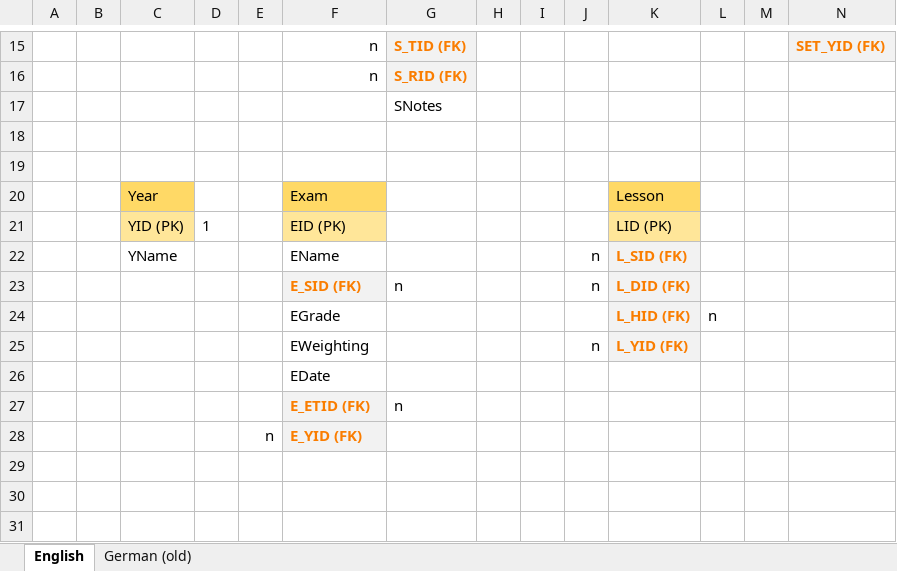
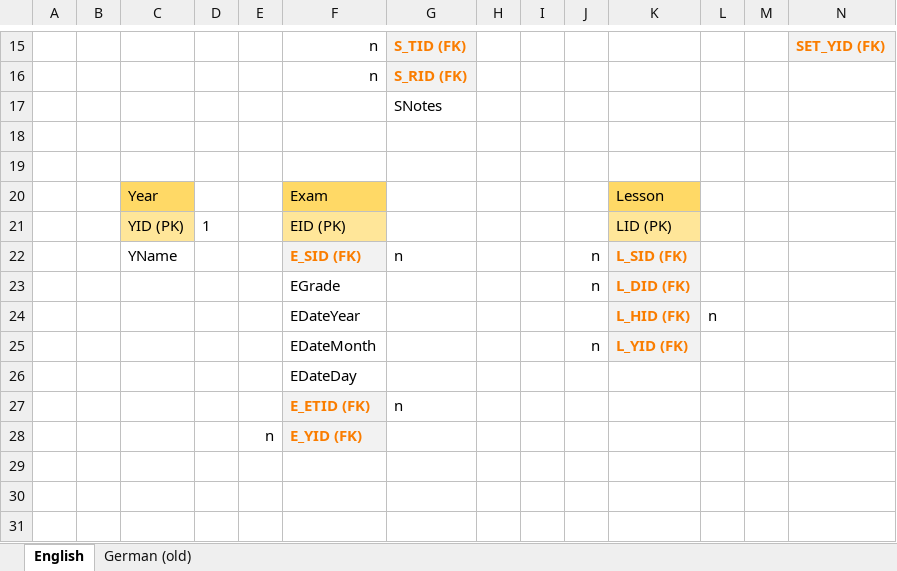
Before and after one commit to rafi0101/Stundenplan, an Excel workbook: ER_Database.xlsx, sheet English, drawn as a sheet; only a part is shown, gaps mark what is left out; values as stored, in another font and other column widths than the file's, no borders; charts and pictures not drawn; removed rows and columns are numbered as before the commit, all else as after; rows hold the shown columns only; the diff names each change by its address in the sheet, - before the commit and + after, or states it on an @@ line.

Commit message:
ADD Table Exam; v:0.2.06
--> CHG everything from "Grade" to "Exam"
--> CHG FragmentExam to display all Exam for this year
--> ADD AddEditExam to add/edit Exam
--> ADD ExamSubjectYearExamtype (mergedEntity)
   -> contains: Exam, Subject, Year and Examtype
--> ADD getAllExamtypeList() to Examtype
--> ADD getAllSubjectList() to Subject
--> ADD Database initialization to MainActivity

Signed-off-by: rafi0101 <r-github@ebner-sachrang.de>

```diff
--- a/ER_Database.xlsx (sheet English)
+++ b/ER_Database.xlsx (sheet English)
-row 22:  |  | YName |  |  | EName |  |  |  | n | L_SID (FK)
-C22: (empty)
+C22: YName
-K22: L_DID (FK)
+K22: L_SID (FK)
+row 23:  |  |  |  |  | EGrade |  |  |  | n | L_DID (FK)
-F24: EGrade
+F24: EDateYear
-F25: EWeighting
+F25: EDateMonth
-F26: EDate
+F26: EDateDay
```
Also changed, not shown: charts or pictures, 26 other files.
